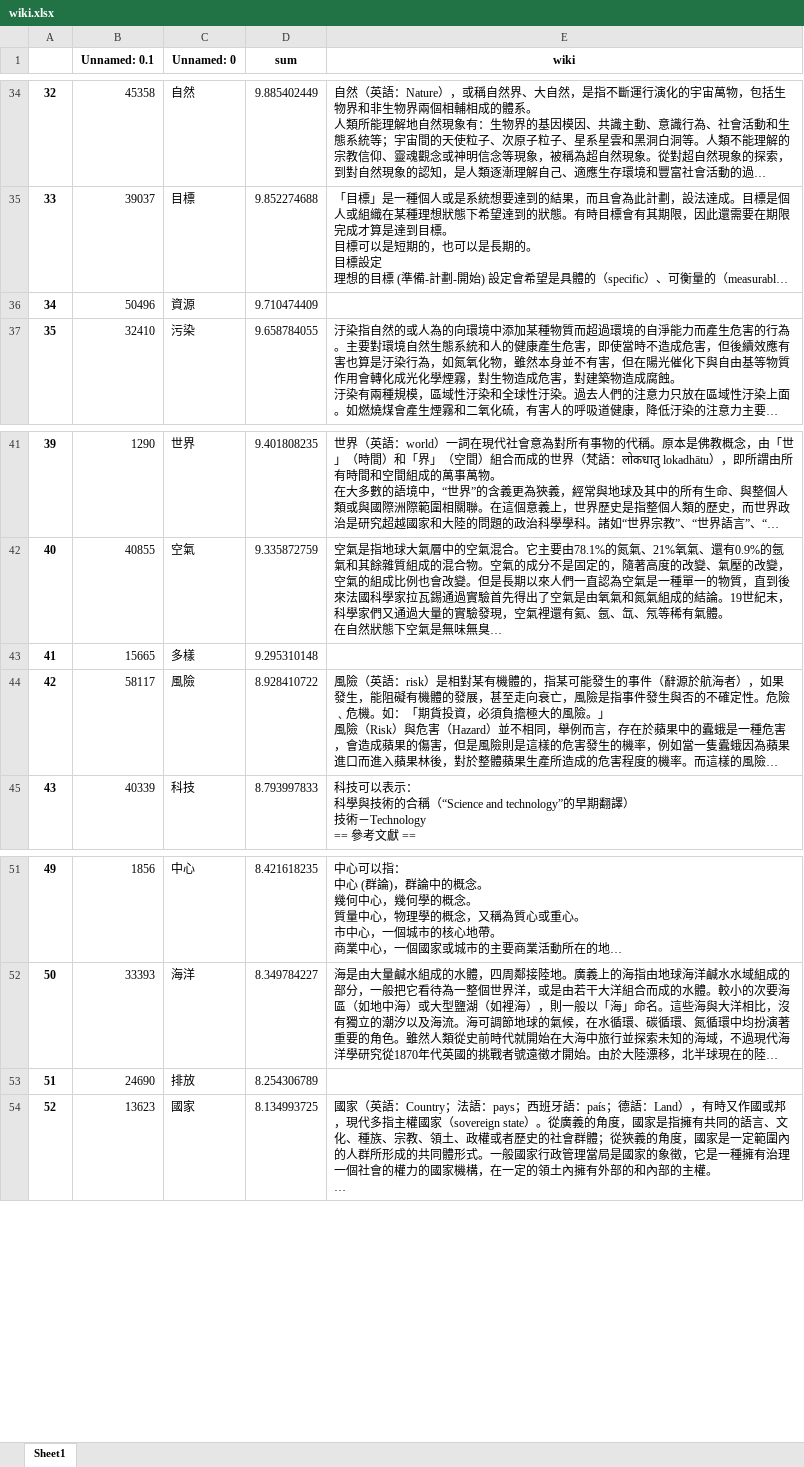
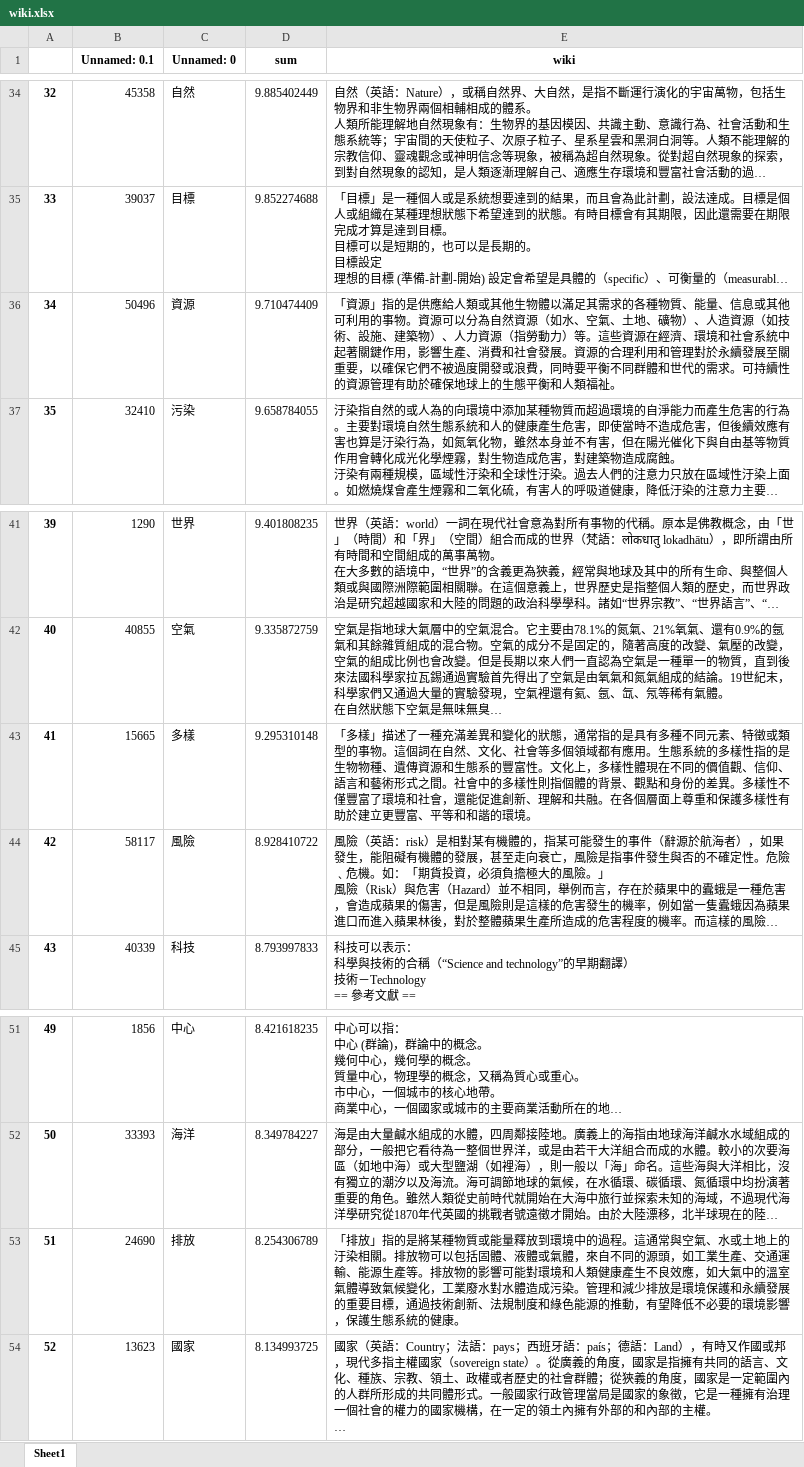
Before and after one commit to jiweihong0/fastapi_start, an Excel workbook: src/cal/wiki.xlsx, sheet Sheet1, drawn as a sheet; only a part is shown, gaps mark what is left out; long unchanged cells end in …; values as stored, in another font and other column widths than the file's, no borders; the diff covers the shown part only; the diff names each change by its address in the sheet, - before the commit and + after, or states it on an @@ line.

```diff
--- a/src/cal/wiki.xlsx (sheet Sheet1)
+++ b/src/cal/wiki.xlsx (sheet Sheet1)
-E36 (wiki): (empty)
+E36 (wiki): 「資源」指的是供應給人類或其他生物體以滿足其需求的各種物質、能量、信息或其他可利用的事物。資源可以分為自然資源（如水、空氣、土地、礦物）、人造資源（如技術、設施、建築物）、人力資源（指勞動力）等。這些資源在經濟、環境和社會系統中起著關鍵作用，影響生產、消費和社會發展。資源的合理利用和管理對於永續發展至關重要，以確保它們不被過度開發或浪費，同時要平衡不同群體和世代的需求。可持續性的資源管理有助於確保地球上的生態平衡和人類福祉。
-E43 (wiki): (empty)
+E43 (wiki): 「多樣」描述了一種充滿差異和變化的狀態，通常指的是具有多種不同元素、特徵或類型的事物。這個詞在自然、文化、社會等多個領域都有應用。生態系統的多樣性指的是生物物種、遺傳資源和生態系的豐富性。文化上，多樣性體現在不同的價值觀、信仰、語言和藝術形式之間。社會中的多樣性則指個體的背景、觀點和身份的差異。多樣性不僅豐富了環境和社會，還能促進創新、理解和共融。在各個層面上尊重和保護多樣性有助於建立更豐富、平等和和諧的環境。
-E53 (wiki): (empty)
+E53 (wiki): 「排放」指的是將某種物質或能量釋放到環境中的過程。這通常與空氣、水或土地上的汙染相關。排放物可以包括固體、液體或氣體，來自不同的源頭，如工業生產、交通運輸、能源生產等。排放物的影響可能對環境和人類健康產生不良效應，如大氣中的溫室氣體導致氣候變化，工業廢水對水體造成污染。管理和減少排放是環境保護和永續發展的重要目標，通過技術創新、法規制度和綠色能源的推動，有望降低不必要的環境影響，保護生態系統的健康。
```
Also changed, not shown: 14 edited cells elsewhere in this sheet.
